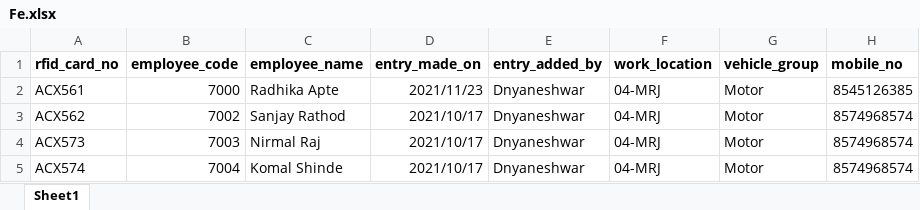
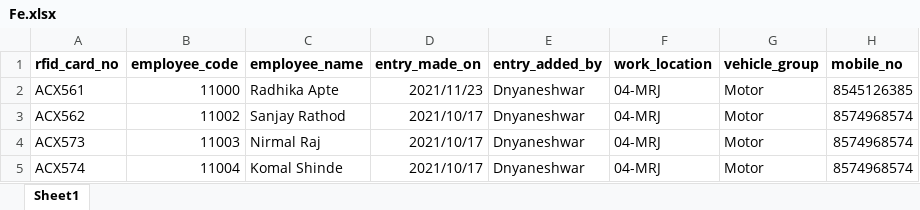
Before and after one commit to shaikhamaan/fe-payroll-backend, an Excel workbook: uploads/Fe.xlsx, sheet Sheet1, drawn as a sheet; only a part is shown; values as stored, in another font and other column widths than the file's, no borders; the diff names each change by its address in the sheet, - before the commit and + after, or states it on an @@ line.

```diff
--- a/uploads/Fe.xlsx (sheet Sheet1)
+++ b/uploads/Fe.xlsx (sheet Sheet1)
-B2 (employee_code): 7000
+B2 (employee_code): 11000
-B3 (employee_code): 7002
+B3 (employee_code): 11002
-B4 (employee_code): 7003
+B4 (employee_code): 11003
-B5 (employee_code): 7004
+B5 (employee_code): 11004
```
Also changed, not shown: 7 other files.
